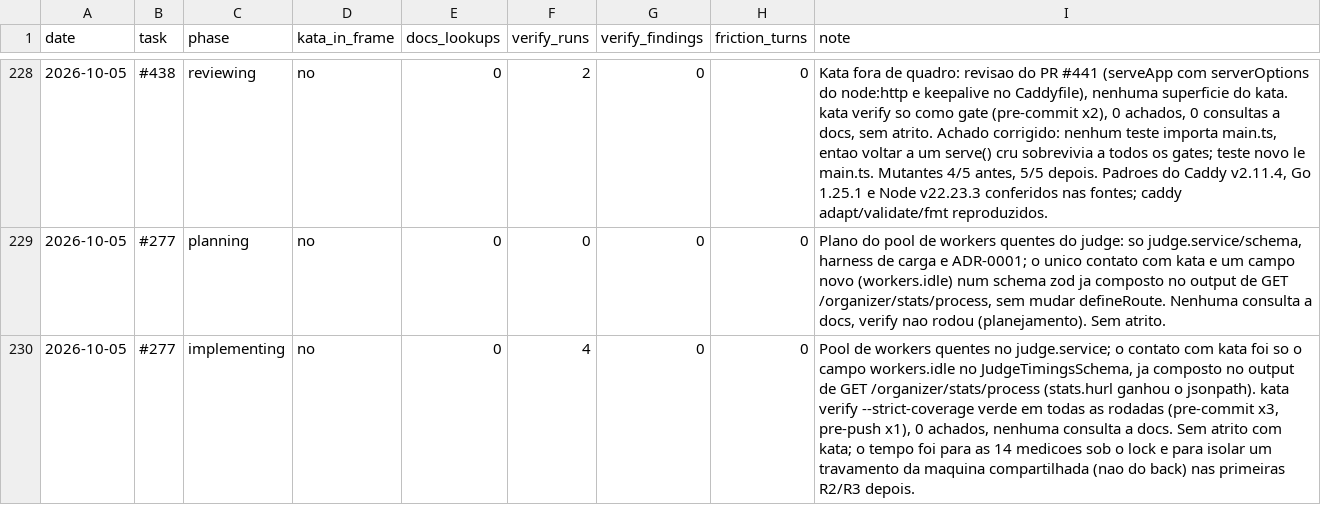
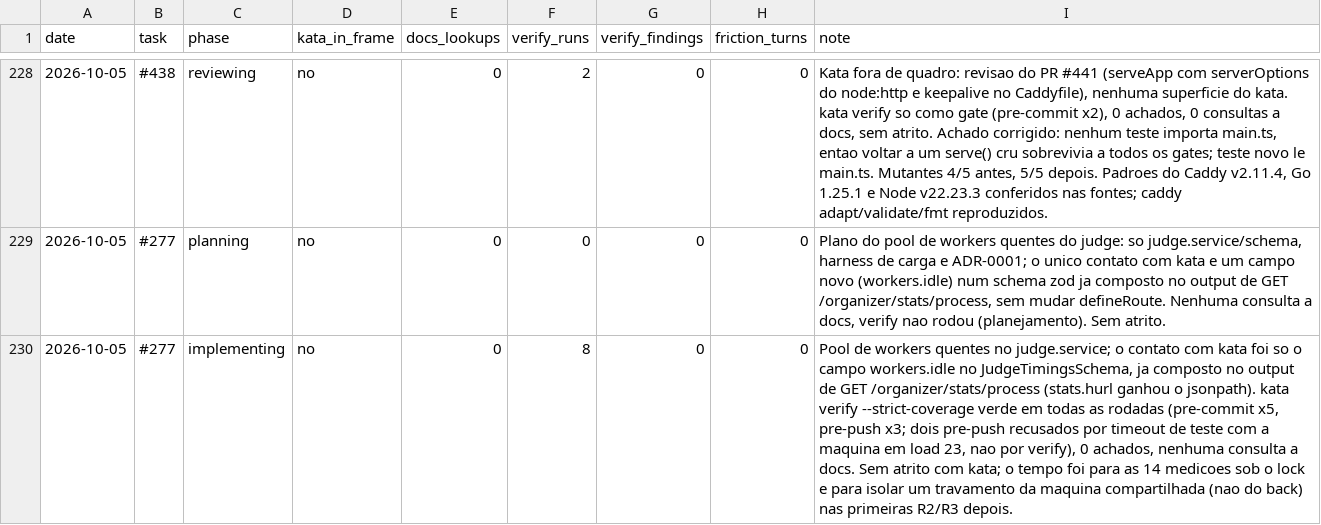
Before and after one commit to guicassol8/kumite, a CSV file: kata-feedback/LEDGER.csv, drawn as a sheet; only a part is shown, gaps mark what is left out; the diff names each change by its address in the sheet, - before the commit and + after, or states it on an @@ line.

```diff
--- a/kata-feedback/LEDGER.csv
+++ b/kata-feedback/LEDGER.csv
-F230 (verify_runs): 4
+F230 (verify_runs): 8
-I230 (note): …rodadas (pre-commit x3, pre-push x1), 0 achados,…
+I230 (note): …rodadas (pre-commit x5, pre-push x3; dois pre-push recusados por timeout de teste com a maquina em load 23, nao por verify), 0 achados,…
```
